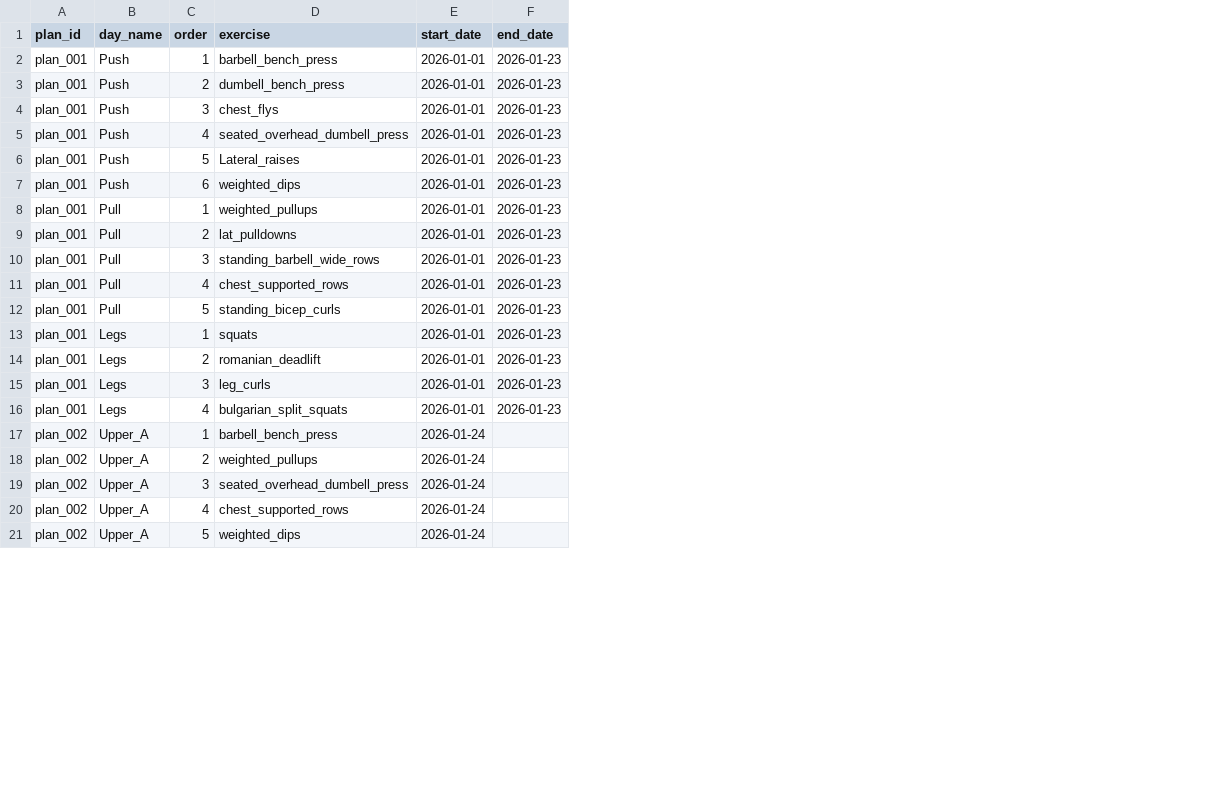
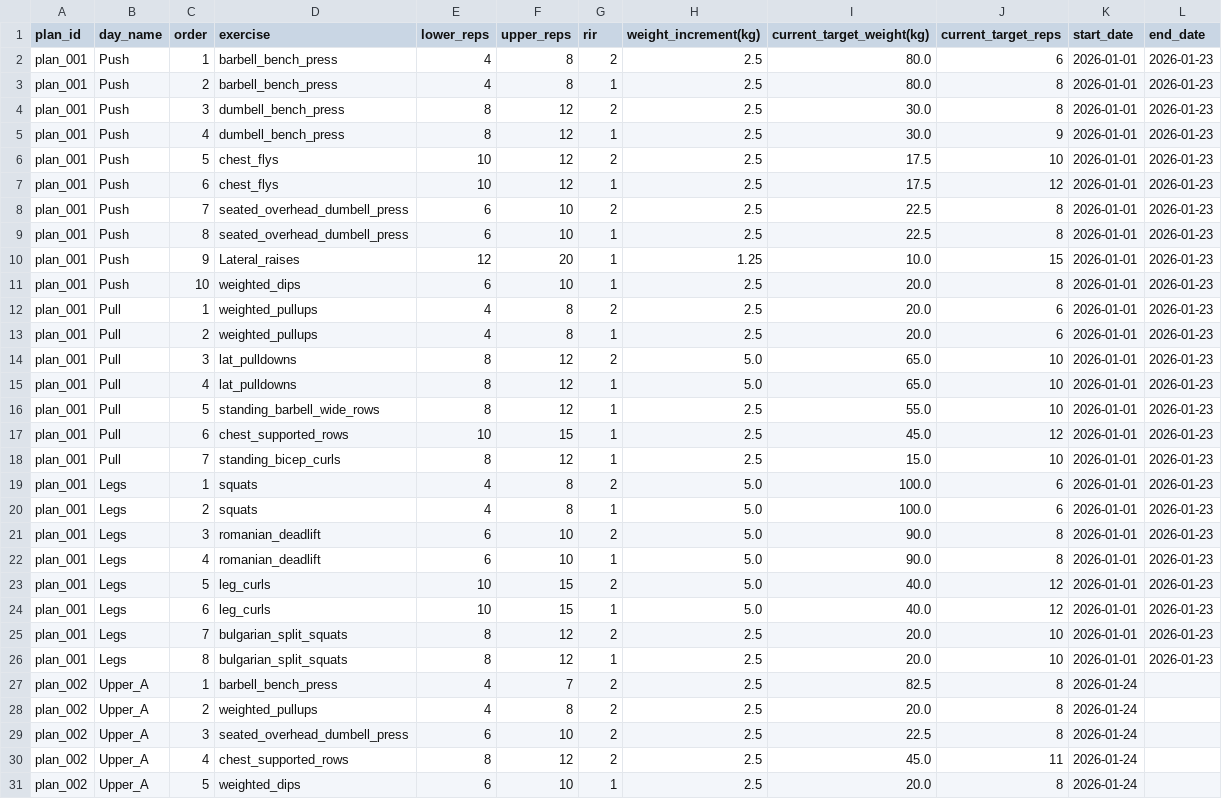
Before and after one commit to Arunesh-KS/ai-workout-data-analysis, a CSV file: workout_plans.csv, drawn as a sheet; only a part is shown; addresses are those after the commit; the diff covers the shown part only; the diff names each change by its address in the sheet, - before the commit and + after, or states it on an @@ line.

Commit message:
feat : new state compression approach , update workout_plans

```diff
--- a/workout_plans.csv
+++ b/workout_plans.csv
+column E (lower_reps), rows 2-7: 4 | 4 | 8 | 8 | 10 | 10; rows 12-16: 4 | 4 | 8 | 8 | 8; rows 19-22: 4 | 4 | 6 | 6; rows 27-31: 4 | 4 | 6 | 8 | 6
+column F (upper_reps), rows 2-7: 8 | 8 | 12 | 12 | 12 | 12; rows 12-16: 8 | 8 | 12 | 12 | 12; rows 19-22: 8 | 8 | 10 | 10; rows 27-31: 7 | 8 | 10 | 12 | 10
+column G (rir), rows 2-7: 2 | 1 | 2 | 1 | 2 | 1; rows 12-16: 2 | 1 | 2 | 1 | 1; rows 19-22: 2 | 1 | 2 | 1; rows 27-31: 2 | 2 | 2 | 2 | 1
+column H (weight_increment(kg)), rows 2-7: all 2.5; rows 12-16: 2.5 | 2.5 | 5.0 | 5.0 | 2.5; rows 19-22: all 5.0; rows 27-31: all 2.5
+column I (current_target_weight(kg)), rows 2-7: 80.0 | 80.0 | 30.0 | 30.0 | 17.5 | 17.5; rows 12-16: 20.0 | 20.0 | 65.0 | 65.0 | 55.0; rows 19-22: 100.0 | 100.0 | 90.0 | 90.0; rows 27-31: 82.5 | 20.0 | 22.5 | 45.0 | 20.0
+column J (current_target_reps), rows 2-7: 6 | 8 | 8 | 9 | 10 | 12; rows 12-16: 6 | 6 | 10 | 10 | 10; rows 19-22: 6 | 6 | 8 | 8; rows 27-31: 8 | 8 | 8 | 11 | 8
-D3 (exercise): dumbell_bench_press
+D3 (exercise): barbell_bench_press
-D4 (exercise): chest_flys
+D4 (exercise): dumbell_bench_press
-D5 (exercise): seated_overhead_dumbell_press
+D5 (exercise): dumbell_bench_press
-D6 (exercise): Lateral_raises
+D6 (exercise): chest_flys
-D7 (exercise): weighted_dips
+D7 (exercise): chest_flys
+row 8: plan_001 | Push | 7 | seated_overhead_dumbell_press | 6 | 10 | 2 | 2.5 | 22.5 | 8 | 2026-01-01 | 2026-01-23
+row 9: plan_001 | Push | 8 | seated_overhead_dumbell_press | 6 | 10 | 1 | 2.5 | 22.5 | 8 | 2026-01-01 | 2026-01-23
+row 10: plan_001 | Push | 9 | Lateral_raises | 12 | 20 | 1 | 1.25 | 10.0 | 15 | 2026-01-01 | 2026-01-23
+row 11: plan_001 | Push | 10 | weighted_dips | 6 | 10 | 1 | 2.5 | 20.0 | 8 | 2026-01-01 | 2026-01-23
-D13 (exercise): lat_pulldowns
+D13 (exercise): weighted_pullups
-D14 (exercise): standing_barbell_wide_rows
+D14 (exercise): lat_pulldowns
-D15 (exercise): chest_supported_rows
+D15 (exercise): lat_pulldowns
-D16 (exercise): standing_bicep_curls
+D16 (exercise): standing_barbell_wide_rows
+row 17: plan_001 | Pull | 6 | chest_supported_rows | 10 | 15 | 1 | 2.5 | 45.0 | 12 | 2026-01-01 | 2026-01-23
+row 18: plan_001 | Pull | 7 | standing_bicep_curls | 8 | 12 | 1 | 2.5 | 15.0 | 10 | 2026-01-01 | 2026-01-23
-D20 (exercise): romanian_deadlift
+D20 (exercise): squats
-D21 (exercise): leg_curls
+D21 (exercise): romanian_deadlift
-D22 (exercise): bulgarian_split_squats
+D22 (exercise): romanian_deadlift
+row 23: plan_001 | Legs | 5 | leg_curls | 10 | 15 | 2 | 5.0 | 40.0 | 12 | 2026-01-01 | 2026-01-23
+row 24: plan_001 | Legs | 6 | leg_curls | 10 | 15 | 1 | 5.0 | 40.0 | 12 | 2026-01-01 | 2026-01-23
+row 25: plan_001 | Legs | 7 | bulgarian_split_squats | 8 | 12 | 2 | 2.5 | 20.0 | 10 | 2026-01-01 | 2026-01-23
+row 26: plan_001 | Legs | 8 | bulgarian_split_squats | 8 | 12 | 1 | 2.5 | 20.0 | 10 | 2026-01-01 | 2026-01-23
```
Also changed, not shown: 1 added row elsewhere in this file, 3 other files.
